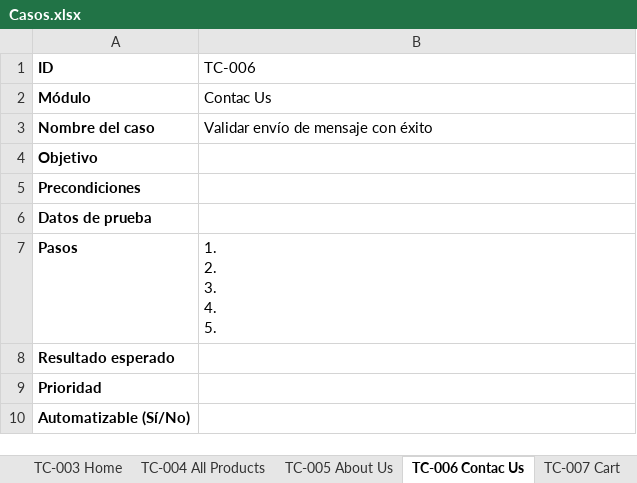
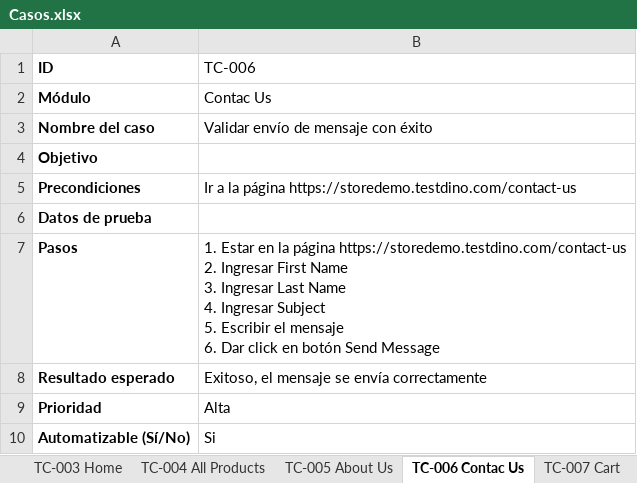
Before and after one commit to NCastillo04/Proyecto-Final, an Excel workbook: Casos.xlsx, sheet TC-006 Contac Us, drawn as a sheet; values as stored, in another font and other column widths than the file's, no borders; ↵ is a line break in a cell; the diff names each change by its address in the sheet, - before the commit and + after, or states it on an @@ line.

```diff
--- a/Casos.xlsx (sheet TC-006 Contac Us)
+++ b/Casos.xlsx (sheet TC-006 Contac Us)
-B5 (TC-006): (empty)
+B5 (TC-006): Ir a la página https://storedemo.testdino.com/contact-us
-B7 (TC-006): 1. ↵ 2. ↵ 3. ↵ 4. ↵ 5.
+B7 (TC-006): 1. Estar en la página https://storedemo.testdino.com/contact-us ↵ 2. Ingresar First Name ↵ 3. Ingresar Last Name ↵ 4. Ingresar Subject ↵ 5. Escribir el mensaje ↵ 6. Dar click en botón Send Message
-B8 (TC-006): (empty)
+B8 (TC-006): Exitoso, el mensaje se envía correctamente
-B9 (TC-006): (empty)
+B9 (TC-006): Alta
-B10 (TC-006): (empty)
+B10 (TC-006): Si
```
Also changed, not shown: sheet TC-004 All Products, sheet TC-007 Cart, sheet TC-005 About Us, sheet TC-003 Home, 1 other file.
